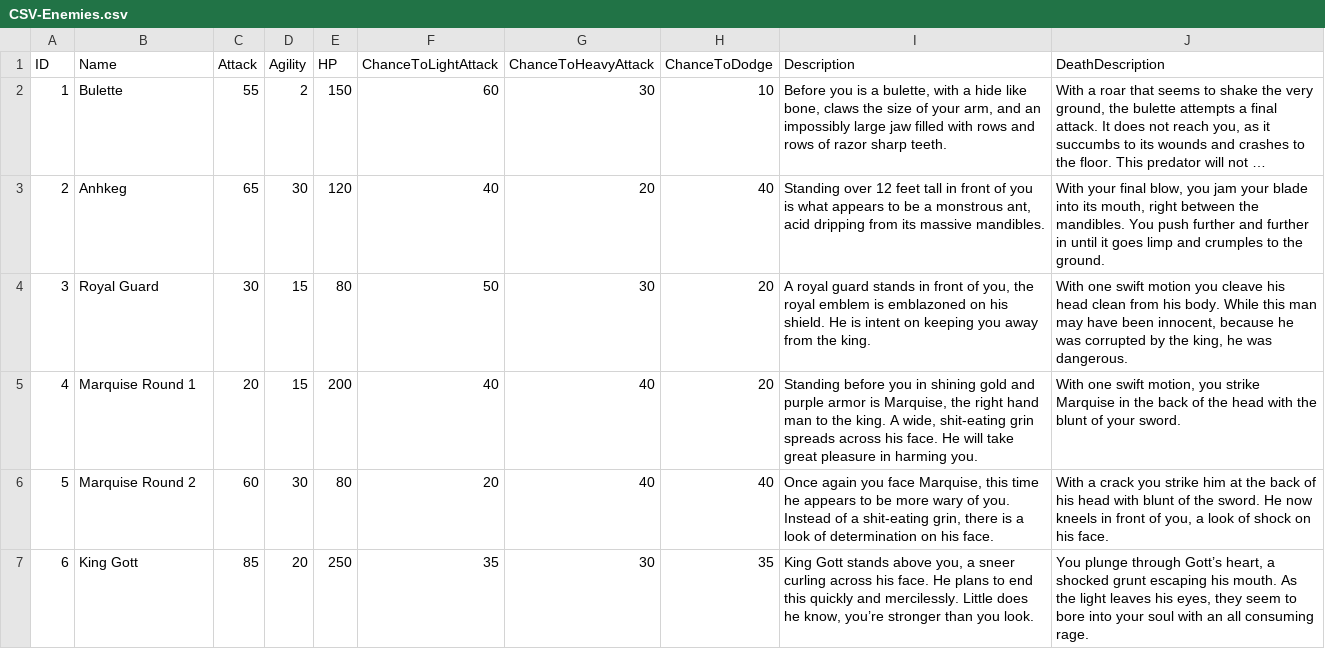
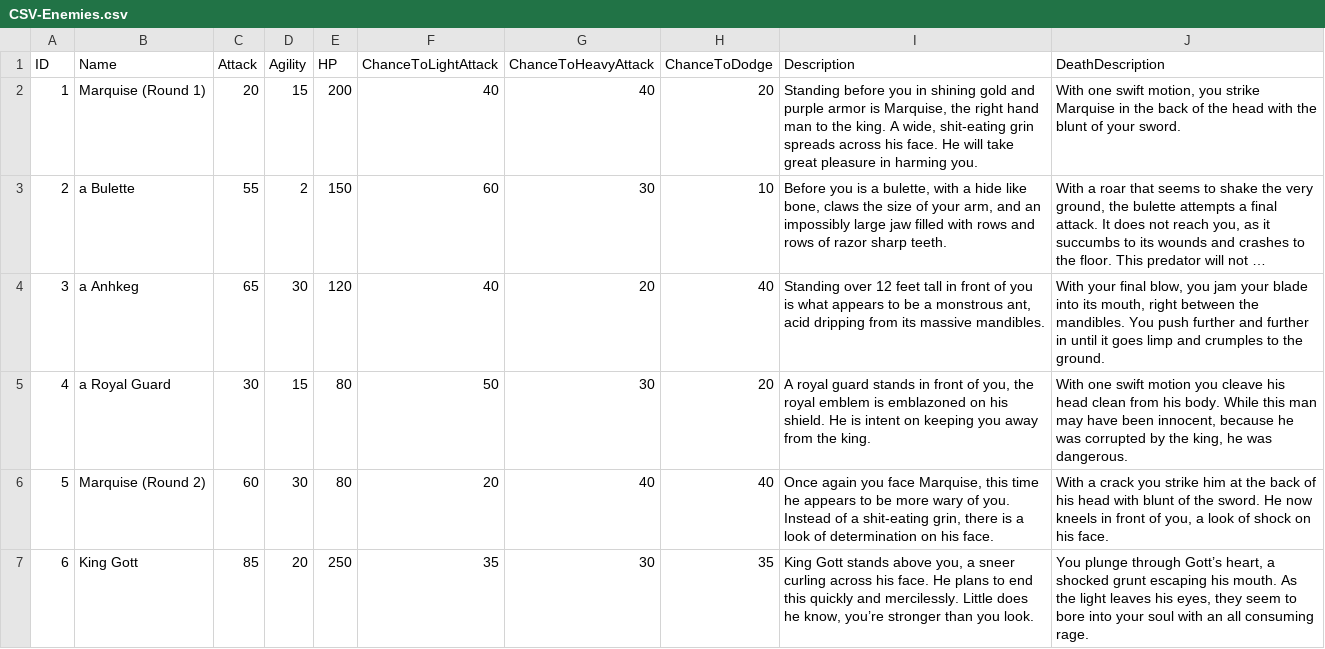
Before and after one commit to kevinkarnani/Decisions-Of-The-Damned, a CSV file: Labwork/Project/TBD TBG/CSV-Enemies.csv, drawn as a sheet; long unchanged cells end in …; removed rows and columns are numbered as before the commit, all else as after; the diff names each change by its address in the sheet, - before the commit and + after, or states it on an @@ line.

Commit message:
Fixed Enemies CSV, which in theory fixes story errors?

```diff
--- a/Labwork/Project/TBD TBG/CSV-Enemies.csv
+++ b/Labwork/Project/TBD TBG/CSV-Enemies.csv
+row 2: 1 | Marquise (Round 1) | 20 | 15 | 200 | 40 | 40 | 20 | Standing before you in shining gold and purple armor is Marquise, the right hand man to the king. A wide, shit-eating grin spreads across his face. He will take great pleasure in harming you. | With one swift motion, you strike Marquise in the back of the head with the blunt of your sword.
@@ column A (ID) renumbered between rows 3 and 5 @@
-B3 (Name): Bulette
+B3 (Name): a Bulette
-B4 (Name): Anhkeg
+B4 (Name): a Anhkeg
-B5 (Name): Royal Guard
+B5 (Name): a Royal Guard
-row 5: 4 | Marquise Round 1 | 20 | 15 | 200 | 40 | 40 | 20 | Standing before you in shining gold and purple armor is Marquise, the right hand man to the king. A wide, shit-eating grin spreads across his face. He will take great pleasure in harming you. | With one swift motion, you strike Marquise in the back of the head with the blunt of your sword.
-B6 (Name): Marquise Round 2
+B6 (Name): Marquise (Round 2)
```
